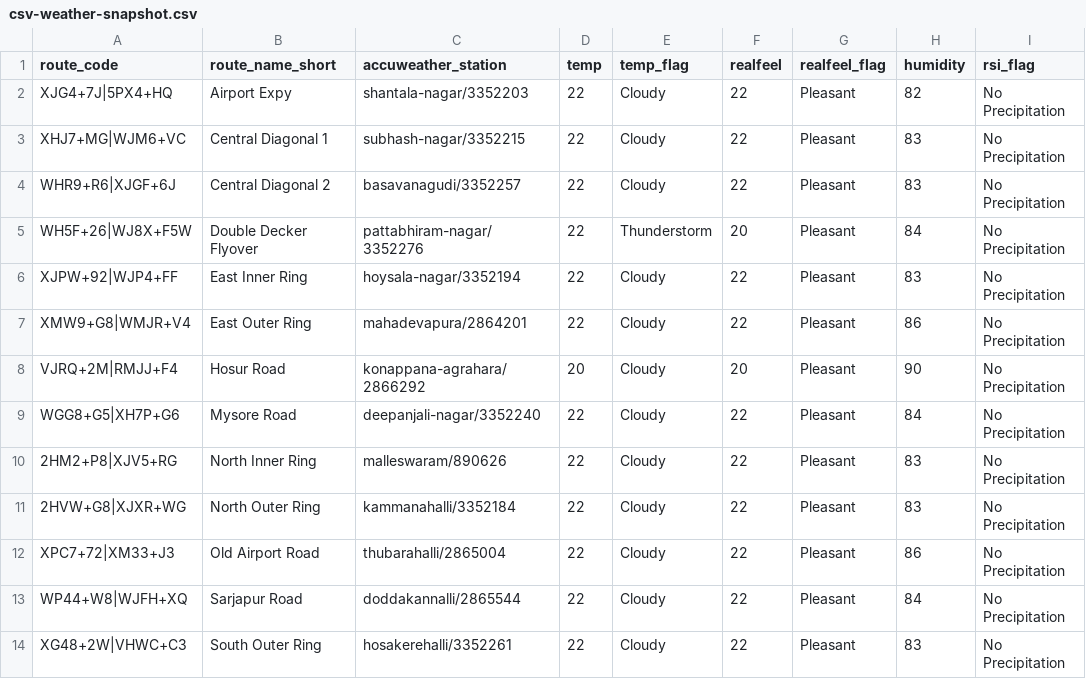
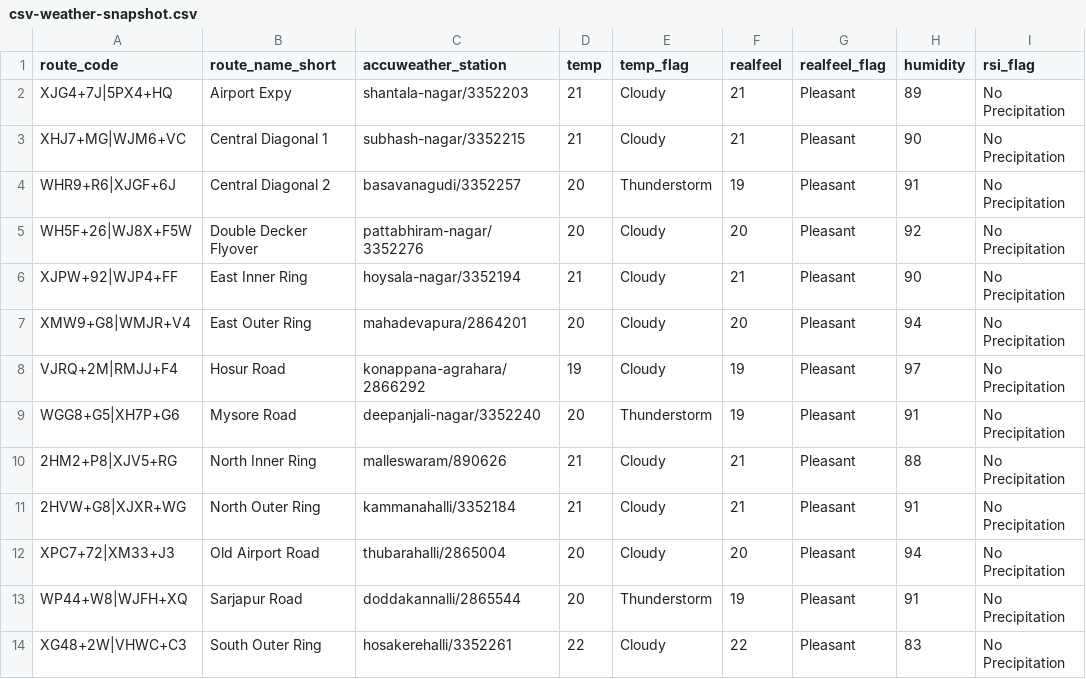
Before and after one commit to thecont1/traffic-monitor-lizard, a CSV file: data/csv-weather-snapshot.csv, drawn as a sheet; only a part is shown; the diff names each change by its address in the sheet, - before the commit and + after, or states it on an @@ line.

```diff
--- a/data/csv-weather-snapshot.csv
+++ b/data/csv-weather-snapshot.csv
-D2:D3 (temp): 22
+D2:D3 (temp): 21
-F2:F3 (realfeel): 22
+F2:F3 (realfeel): 21
-H2 (humidity): 82
+H2 (humidity): 89
-H3 (humidity): 83
+H3 (humidity): 90
-D4:D5 (temp): 22
+D4:D5 (temp): 20
-E4 (temp_flag): Cloudy
+E4 (temp_flag): Thunderstorm
-F4 (realfeel): 22
+F4 (realfeel): 19
-H4 (humidity): 83
+H4 (humidity): 91
-E5 (temp_flag): Thunderstorm
+E5 (temp_flag): Cloudy
-H5 (humidity): 84
+H5 (humidity): 92
-D6 (temp): 22
+D6 (temp): 21
-F6 (realfeel): 22
+F6 (realfeel): 21
-H6 (humidity): 83
+H6 (humidity): 90
-D7 (temp): 22
+D7 (temp): 20
-F7 (realfeel): 22
+F7 (realfeel): 20
-H7 (humidity): 86
+H7 (humidity): 94
-D8 (temp): 20
+D8 (temp): 19
-F8 (realfeel): 20
+F8 (realfeel): 19
-H8 (humidity): 90
+H8 (humidity): 97
-D9 (temp): 22
+D9 (temp): 20
-E9 (temp_flag): Cloudy
+E9 (temp_flag): Thunderstorm
-F9 (realfeel): 22
+F9 (realfeel): 19
-H9 (humidity): 84
+H9 (humidity): 91
-D10:D11 (temp): 22
+D10:D11 (temp): 21
-F10:F11 (realfeel): 22
+F10:F11 (realfeel): 21
-H10 (humidity): 83
+H10 (humidity): 88
-H11 (humidity): 83
+H11 (humidity): 91
-D12:D13 (temp): 22
+D12:D13 (temp): 20
-F12 (realfeel): 22
+F12 (realfeel): 20
-H12 (humidity): 86
+H12 (humidity): 94
-E13 (temp_flag): Cloudy
+E13 (temp_flag): Thunderstorm
-F13 (realfeel): 22
+F13 (realfeel): 19
-H13 (humidity): 84
+H13 (humidity): 91
```
Also changed, not shown: 2 other files.
